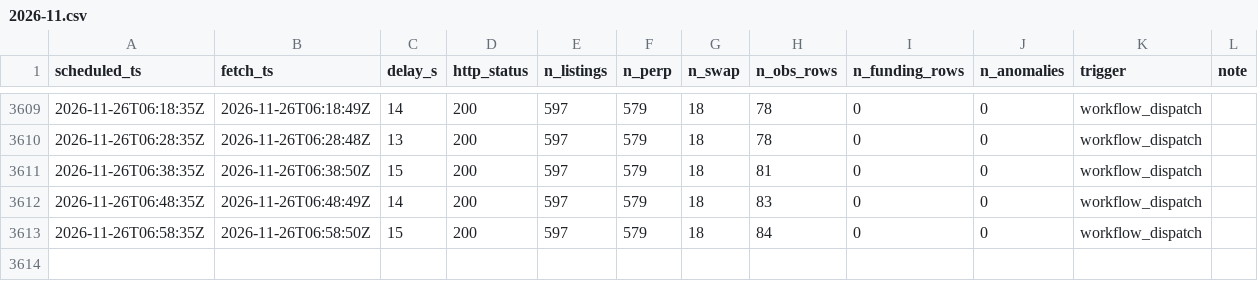
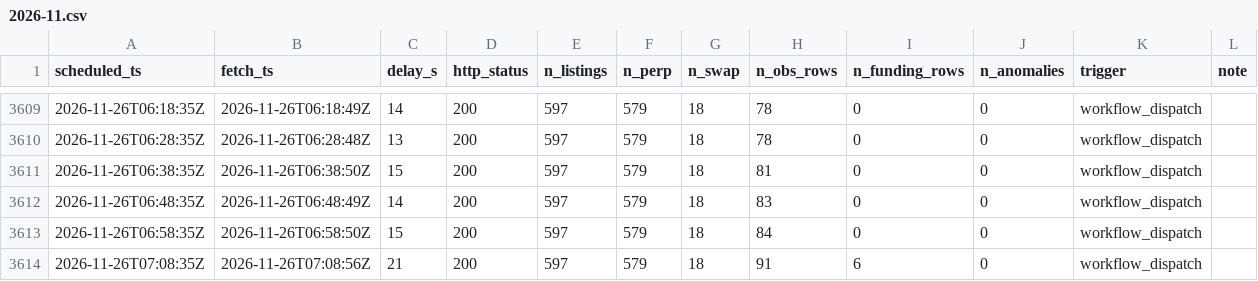
Before and after one commit to perp-funding-lab/variational-funding-monitor, a CSV file: data/runs/2026-11.csv, drawn as a sheet; only a part is shown, gaps mark what is left out.

```diff
--- a/data/runs/2026-11.csv
+++ b/data/runs/2026-11.csv
@@ -3613 +3613,2 @@ scheduled_ts,fetch_ts,delay_s,http_status,n_listings,n_perp,n_swap,n_obs_rows,n_
 2026-11-26T06:58:35Z,2026-11-26T06:58:50Z,15,200,597,579,18,84,0,0,workflow_dispatch,
+2026-11-26T07:08:35Z,2026-11-26T07:08:56Z,21,200,597,579,18,91,6,0,workflow_dispatch,
```
Also changed, not shown: 5 other files.
